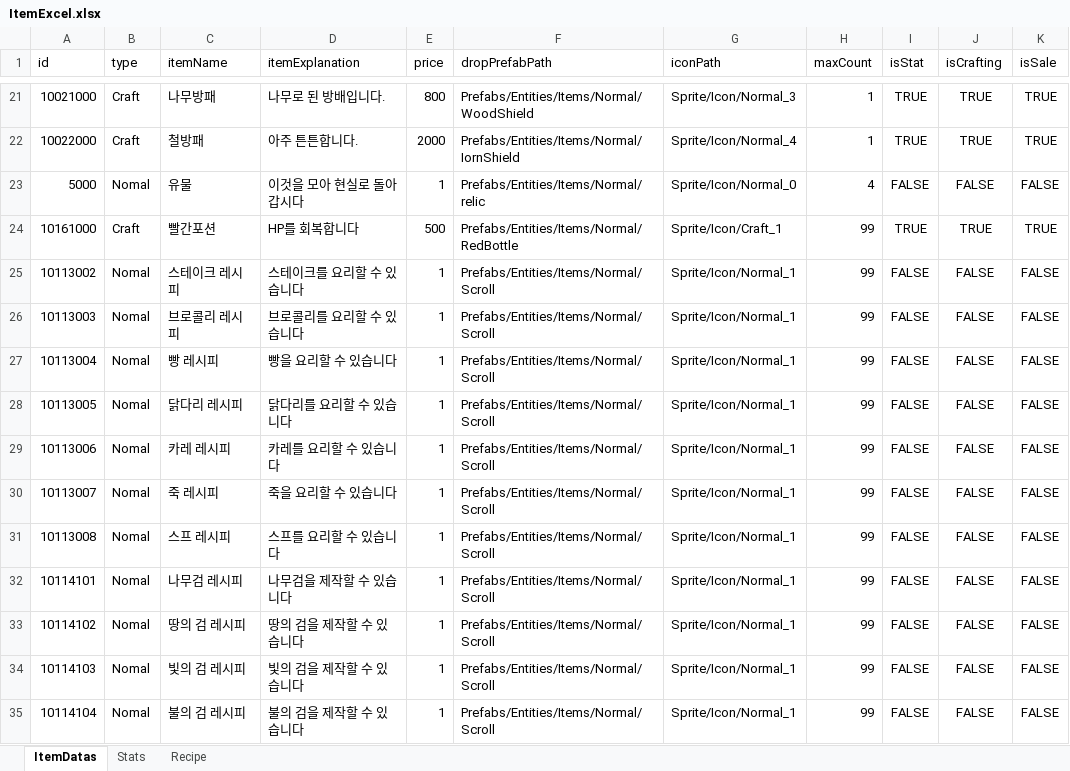
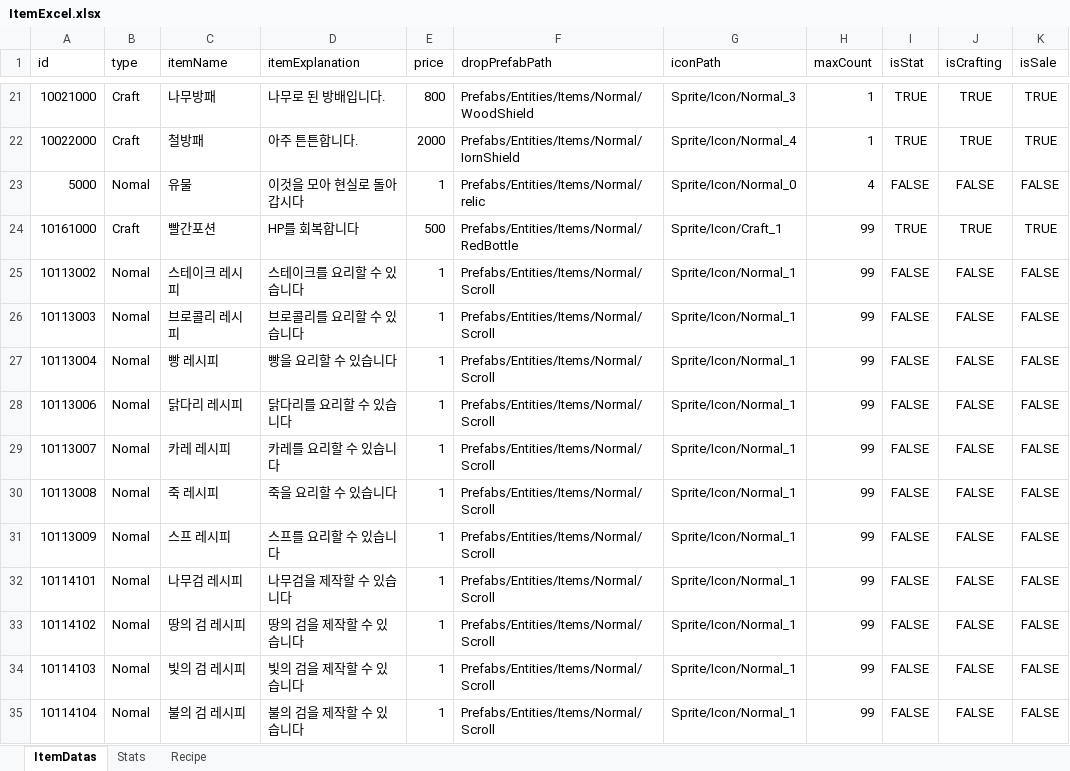
Before and after one commit to noyyo/EscapeIsekai, an Excel workbook: Assets/Resources/ItemData/ItemExcel.xlsx, sheet ItemDatas, drawn as a sheet; only a part is shown, gaps mark what is left out; values as stored, in another font and other column widths than the file's, no borders; removed rows and columns are numbered as before the commit, all else as after; the diff names each change by its address in the sheet, - before the commit and + after, or states it on an @@ line.

```diff
--- a/Assets/Resources/ItemData/ItemExcel.xlsx (sheet ItemDatas)
+++ b/Assets/Resources/ItemData/ItemExcel.xlsx (sheet ItemDatas)
-row 28: 10113005 | Nomal | 닭다리 레시피 | 닭다리를 요리할 수 있습니다 | 1 | Prefabs/Entities/Items/Normal/Scroll | Sprite/Icon/Normal_1 | 99 | FALSE | FALSE | FALSE
-C28 (itemName): 카레 레시피
+C28 (itemName): 닭다리 레시피
-D28 (itemExplanation): 카레를 요리할 수 있습니다
+D28 (itemExplanation): 닭다리를 요리할 수 있습니다
-C29 (itemName): 죽 레시피
+C29 (itemName): 카레 레시피
-D29 (itemExplanation): 죽을 요리할 수 있습니다
+D29 (itemExplanation): 카레를 요리할 수 있습니다
-C30 (itemName): 스프 레시피
+C30 (itemName): 죽 레시피
-D30 (itemExplanation): 스프를 요리할 수 있습니다
+D30 (itemExplanation): 죽을 요리할 수 있습니다
+row 31: 10113009 | Nomal | 스프 레시피 | 스프를 요리할 수 있습니다 | 1 | Prefabs/Entities/Items/Normal/Scroll | Sprite/Icon/Normal_1 | 99 | FALSE | FALSE | FALSE
```
Also changed, not shown: sheet Recipe, 4 other files.
